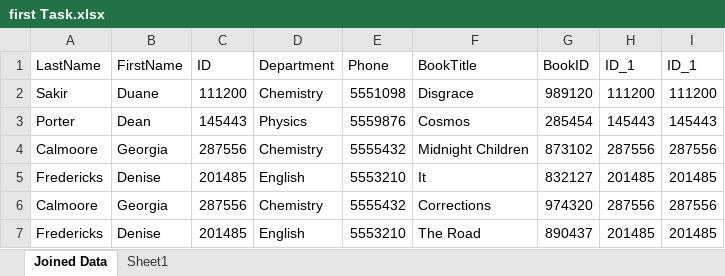
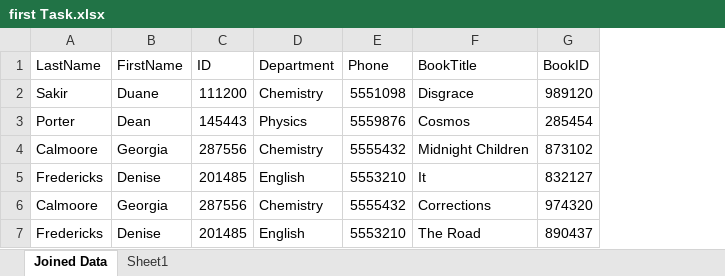
Before and after one commit to mahmoud-farouk/Framework, an Excel workbook: first Task.xlsx, sheet Joined Data, drawn as a sheet; values as stored, in another font and other column widths than the file's, no borders; the diff names each change by its address in the sheet, - before the commit and + after, or states it on an @@ line.

```diff
--- a/first Task.xlsx (sheet Joined Data)
+++ b/first Task.xlsx (sheet Joined Data)
-column H (ID_1), rows 2-7: 111200 | 145443 | 287556 | 201485 | 287556 | 201485
-column I (ID_1), rows 2-7: 111200 | 145443 | 287556 | 201485 | 287556 | 201485
```
Also changed, not shown: 1 other file.
